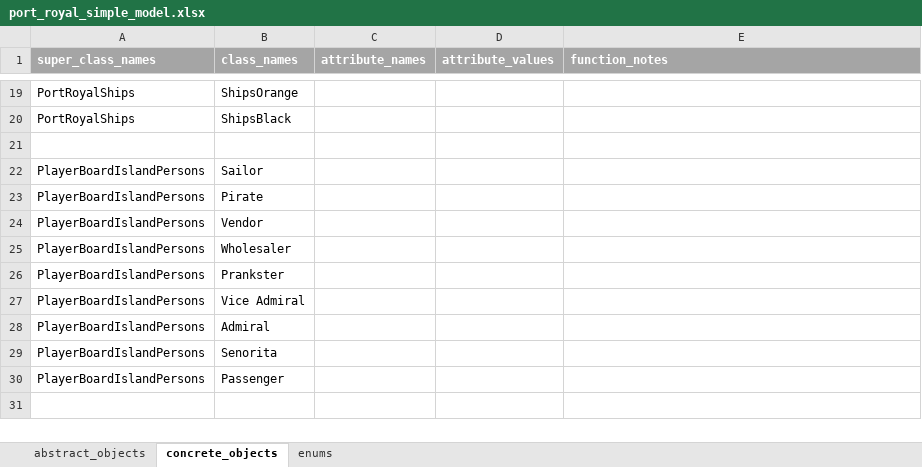
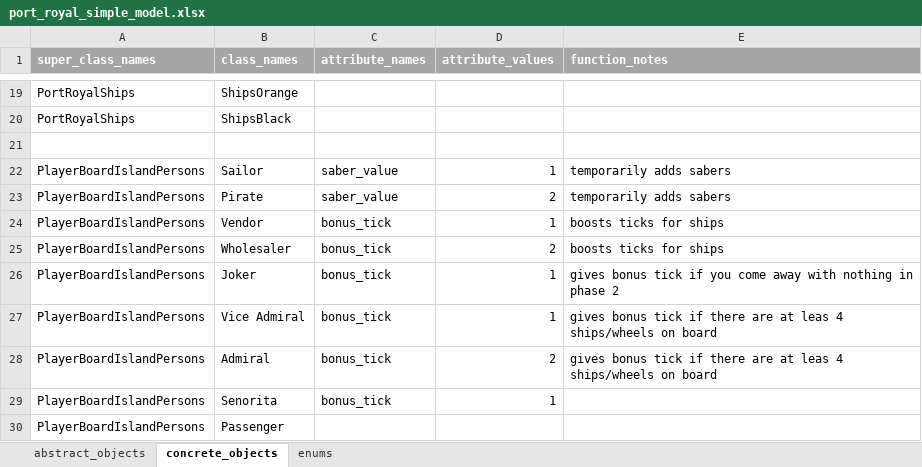
Before and after one commit to justinprice02/port_royal, an Excel workbook: c_resources/port_royal_simple_model.xlsx, sheet concrete_objects, drawn as a sheet; only a part is shown, gaps mark what is left out; values as stored, in another font and other column widths than the file's, no borders; removed rows and columns are numbered as before the commit, all else as after; the diff names each change by its address in the sheet, - before the commit and + after, or states it on an @@ line.

```diff
--- a/c_resources/port_royal_simple_model.xlsx (sheet concrete_objects)
+++ b/c_resources/port_royal_simple_model.xlsx (sheet concrete_objects)
-C22:C23 (attribute_names): (empty)
+C22:C23 (attribute_names): saber_value
-D22 (attribute_values): (empty)
+D22 (attribute_values): 1
-E22:E23 (function_notes): (empty)
+E22:E23 (function_notes): temporarily adds sabers
-D23 (attribute_values): (empty)
+D23 (attribute_values): 2
-C24:C25 (attribute_names): (empty)
+C24:C25 (attribute_names): bonus_tick
-D24 (attribute_values): (empty)
+D24 (attribute_values): 1
-E24:E25 (function_notes): (empty)
+E24:E25 (function_notes): boosts ticks for ships
-D25 (attribute_values): (empty)
+D25 (attribute_values): 2
-row 26: PlayerBoardIslandPersons | Prankster
+row 26: PlayerBoardIslandPersons | Joker | bonus_tick | 1 | gives bonus tick if you come away with nothing in phase 2
-C27:C29 (attribute_names): (empty)
+C27:C29 (attribute_names): bonus_tick
-D27 (attribute_values): (empty)
+D27 (attribute_values): 1
-E27:E28 (function_notes): (empty)
+E27:E28 (function_notes): gives bonus tick if there are at leas 4 ships/wheels on board
-D28 (attribute_values): (empty)
+D28 (attribute_values): 2
-D29 (attribute_values): (empty)
+D29 (attribute_values): 1
```
Also changed, not shown: sheet abstract_objects, sheet enums, 9 other files.
